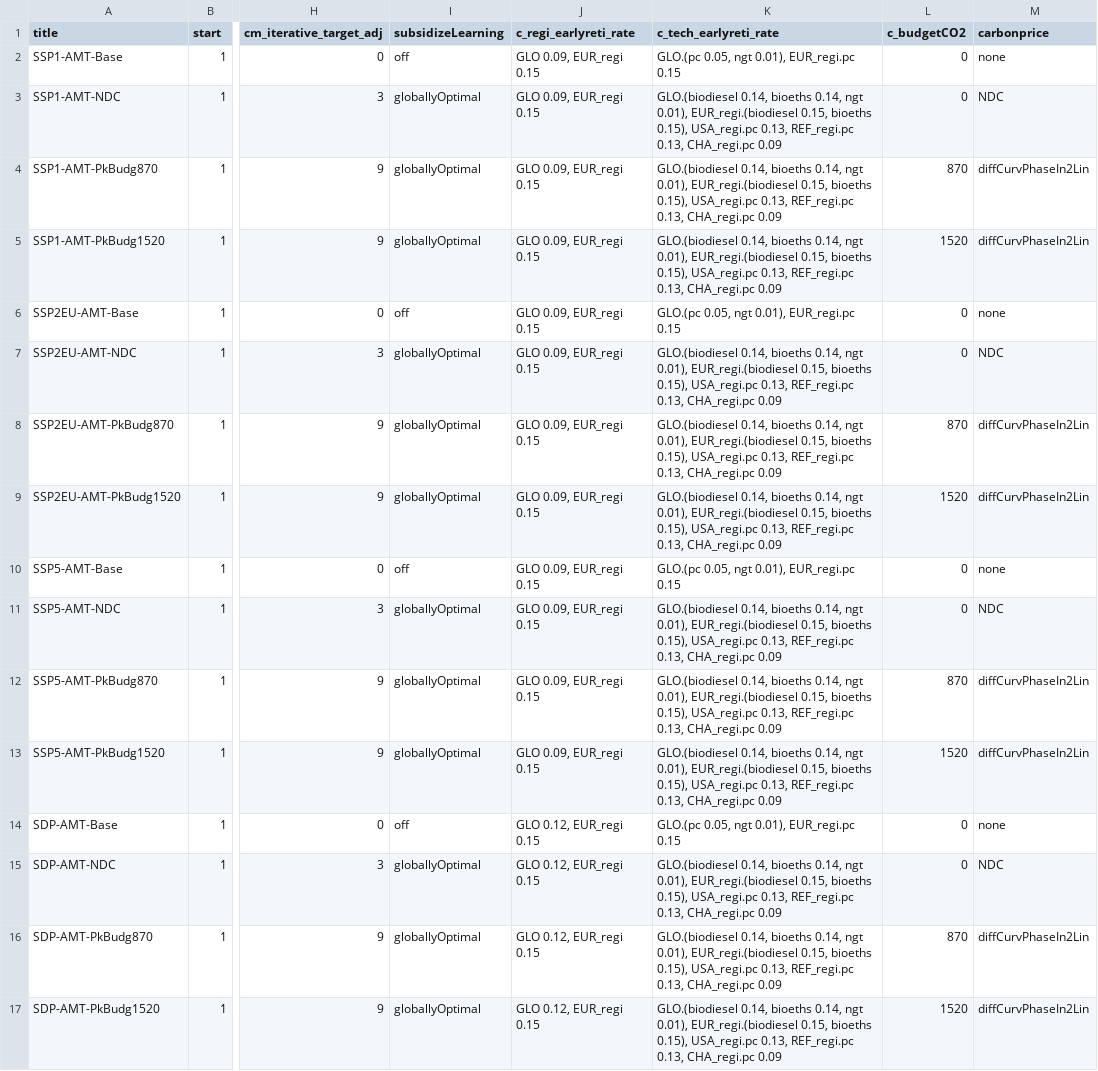
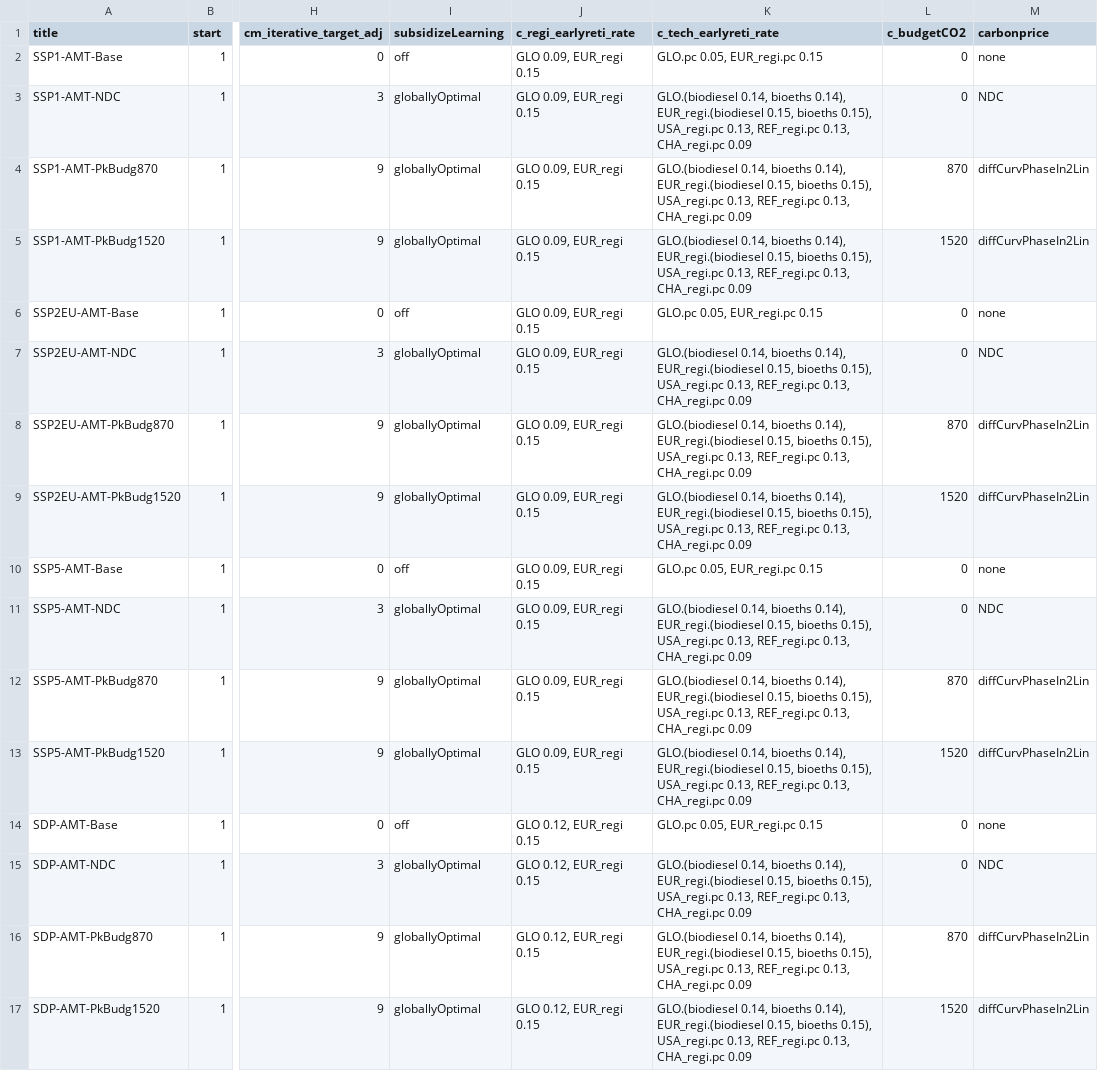
Before and after one commit to remindmodel/remind, a CSV file: config/scenario_config_AMT.csv, drawn as a sheet; only a part is shown, gaps mark what is left out; the diff names each change by its address in the sheet, - before the commit and + after, or states it on an @@ line.

```diff
--- a/config/scenario_config_AMT.csv
+++ b/config/scenario_config_AMT.csv
-K2 (c_tech_earlyreti_rate): GLO.(pc 0.05, ngt 0.01), EUR_regi.pc 0.15
+K2 (c_tech_earlyreti_rate): GLO.pc 0.05, EUR_regi.pc 0.15
-K3:K5 (c_tech_earlyreti_rate): …0.14, bioeths 0.14, ngt 0.01), EUR_regi.(biodiesel 0.15,…
+K3:K5 (c_tech_earlyreti_rate): …0.14, bioeths 0.14), EUR_regi.(biodiesel 0.15,…
-K6 (c_tech_earlyreti_rate): GLO.(pc 0.05, ngt 0.01), EUR_regi.pc 0.15
+K6 (c_tech_earlyreti_rate): GLO.pc 0.05, EUR_regi.pc 0.15
-K7:K9 (c_tech_earlyreti_rate): …0.14, bioeths 0.14, ngt 0.01), EUR_regi.(biodiesel 0.15,…
+K7:K9 (c_tech_earlyreti_rate): …0.14, bioeths 0.14), EUR_regi.(biodiesel 0.15,…
-K10 (c_tech_earlyreti_rate): GLO.(pc 0.05, ngt 0.01), EUR_regi.pc 0.15
+K10 (c_tech_earlyreti_rate): GLO.pc 0.05, EUR_regi.pc 0.15
-K11:K13 (c_tech_earlyreti_rate): …0.14, bioeths 0.14, ngt 0.01), EUR_regi.(biodiesel 0.15,…
+K11:K13 (c_tech_earlyreti_rate): …0.14, bioeths 0.14), EUR_regi.(biodiesel 0.15,…
-K14 (c_tech_earlyreti_rate): GLO.(pc 0.05, ngt 0.01), EUR_regi.pc 0.15
+K14 (c_tech_earlyreti_rate): GLO.pc 0.05, EUR_regi.pc 0.15
-K15:K17 (c_tech_earlyreti_rate): …0.14, bioeths 0.14, ngt 0.01), EUR_regi.(biodiesel 0.15,…
+K15:K17 (c_tech_earlyreti_rate): …0.14, bioeths 0.14), EUR_regi.(biodiesel 0.15,…
```
Also changed, not shown: config/21_regions_EU11/scenario_config_21_EU11_ARIADNE.csv, config/scenario_config_rev3p0p0.csv, 2 other files.
